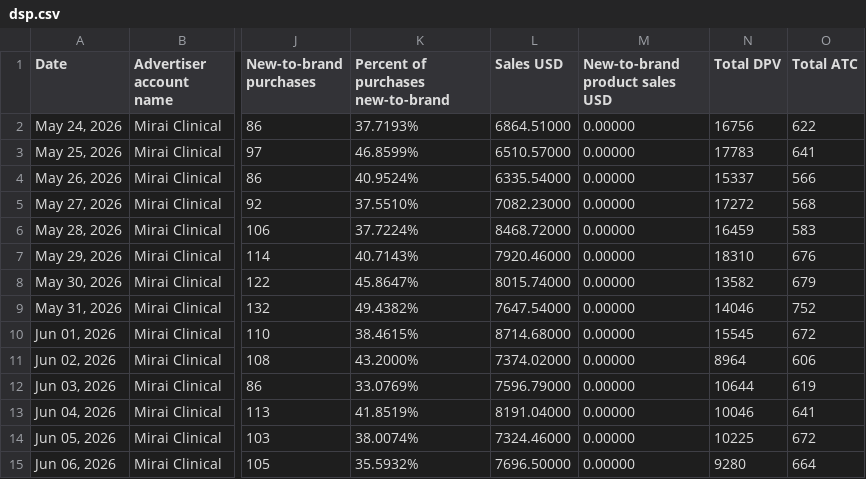
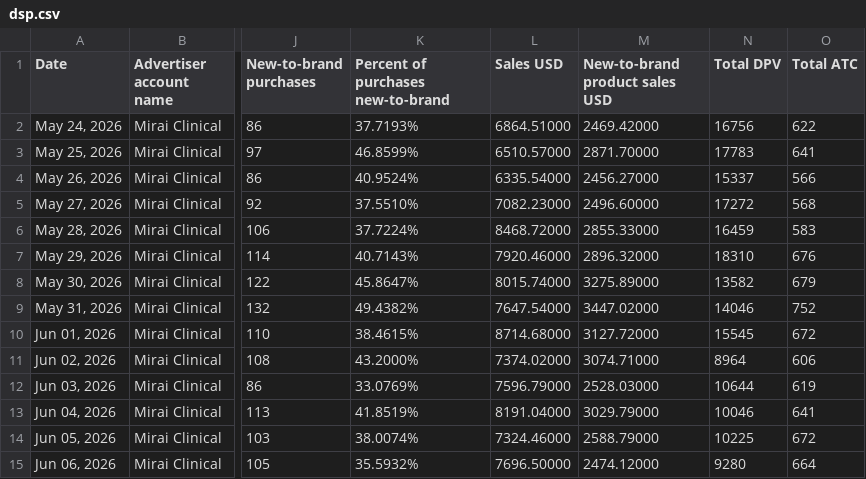
Before and after one commit to Trivium-Reports/trivium-dsp-reports, a CSV file: public/data/mirai-clinical/dsp.csv, drawn as a sheet; only a part is shown, gaps mark what is left out; the diff names each change by its address in the sheet, - before the commit and + after, or states it on an @@ line.

```diff
--- a/public/data/mirai-clinical/dsp.csv
+++ b/public/data/mirai-clinical/dsp.csv
-M2 (New-to-brand product sales USD): 0.00000
+M2 (New-to-brand product sales USD): 2469.42000
-M3 (New-to-brand product sales USD): 0.00000
+M3 (New-to-brand product sales USD): 2871.70000
-M4 (New-to-brand product sales USD): 0.00000
+M4 (New-to-brand product sales USD): 2456.27000
-M5 (New-to-brand product sales USD): 0.00000
+M5 (New-to-brand product sales USD): 2496.60000
-M6 (New-to-brand product sales USD): 0.00000
+M6 (New-to-brand product sales USD): 2855.33000
-M7 (New-to-brand product sales USD): 0.00000
+M7 (New-to-brand product sales USD): 2896.32000
-M8 (New-to-brand product sales USD): 0.00000
+M8 (New-to-brand product sales USD): 3275.89000
-M9 (New-to-brand product sales USD): 0.00000
+M9 (New-to-brand product sales USD): 3447.02000
-M10 (New-to-brand product sales USD): 0.00000
+M10 (New-to-brand product sales USD): 3127.72000
-M11 (New-to-brand product sales USD): 0.00000
+M11 (New-to-brand product sales USD): 3074.71000
-M12 (New-to-brand product sales USD): 0.00000
+M12 (New-to-brand product sales USD): 2528.03000
-M13 (New-to-brand product sales USD): 0.00000
+M13 (New-to-brand product sales USD): 3029.79000
-M14 (New-to-brand product sales USD): 0.00000
+M14 (New-to-brand product sales USD): 2588.79000
-M15 (New-to-brand product sales USD): 0.00000
+M15 (New-to-brand product sales USD): 2474.12000
```
Also changed, not shown: public/data/daron/dsp.csv, public/data/dura-cleanse/dsp.csv, 8 other files.
